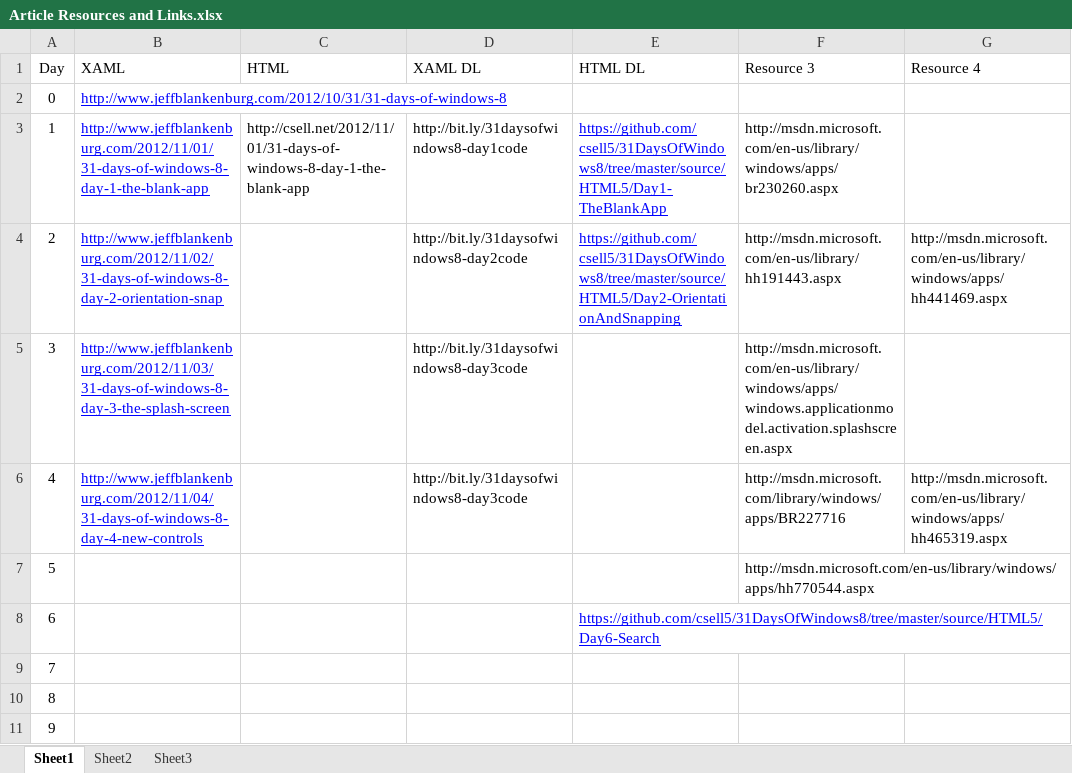
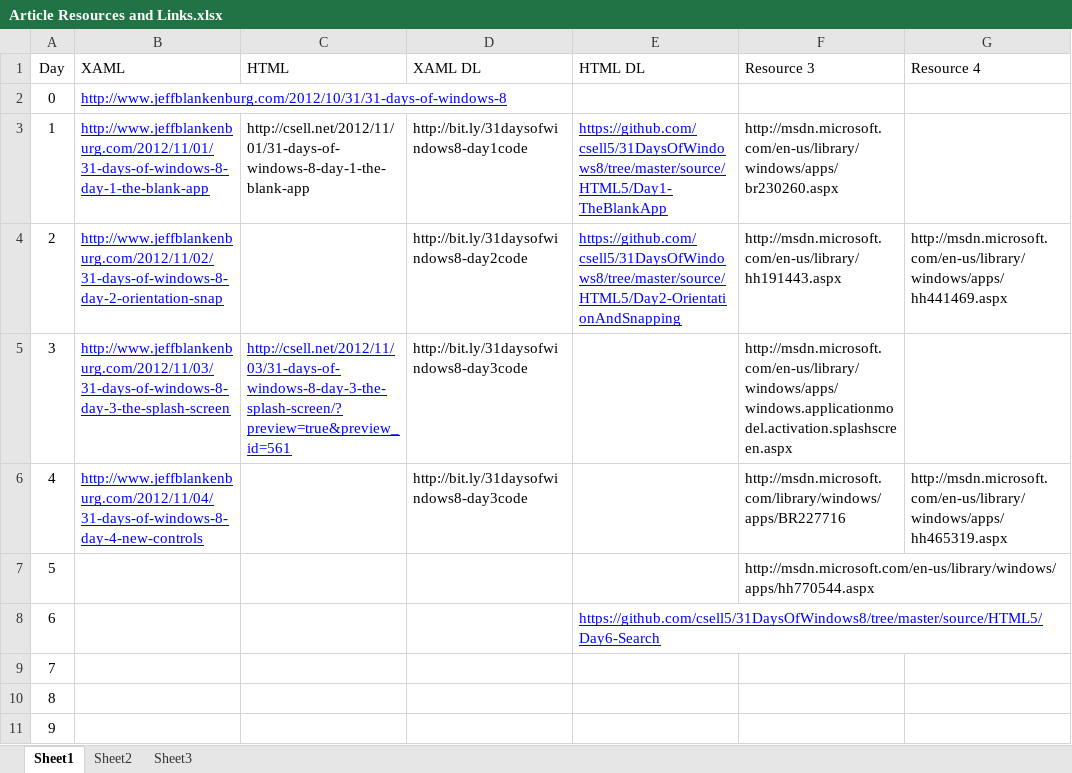
Before and after one commit to theClarkSell/31DaysOfWindows8, an Excel workbook: blogPosts/Article Resources and Links.xlsx, sheet Sheet1, drawn as a sheet; only a part is shown; values as stored, in another font and other column widths than the file's, no borders; the diff names each change by its address in the sheet, - before the commit and + after, or states it on an @@ line.

```diff
--- a/blogPosts/Article Resources and Links.xlsx (sheet Sheet1)
+++ b/blogPosts/Article Resources and Links.xlsx (sheet Sheet1)
-C5 (HTML): (empty)
+C5 (HTML): http://csell.net/2012/11/03/31-days-of-windows-8-day-3-the-splash-screen/?preview=true&preview_id=561
```
Also changed, not shown: 9 other files.
